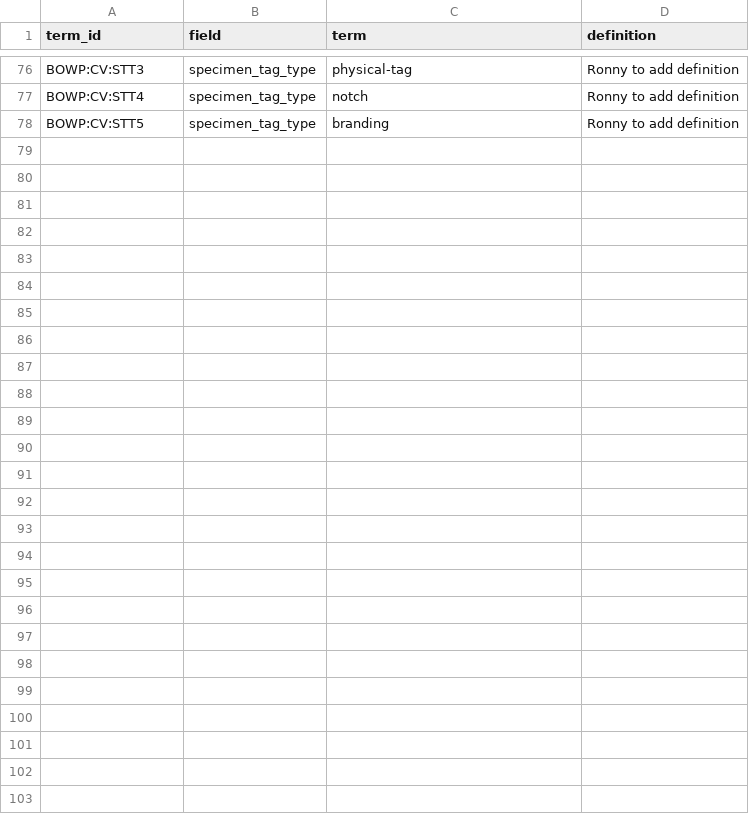
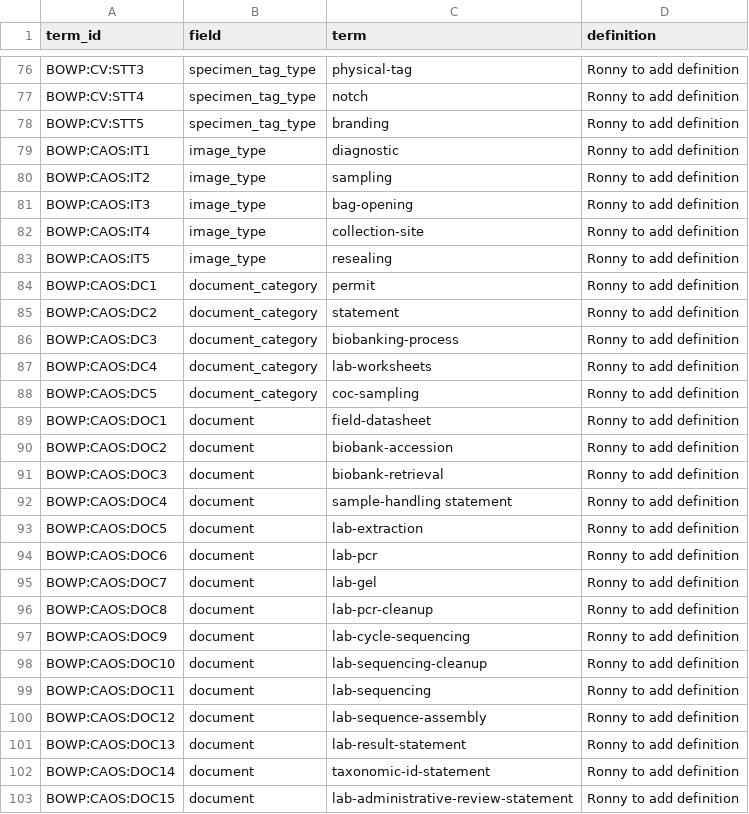
Before and after one commit to biolytica/BCDM-forensic-extension, a TSV file: controlled_vocabularies.tsv, drawn as a sheet; only a part is shown, gaps mark what is left out; the diff names each change by its address in the sheet, - before the commit and + after, or states it on an @@ line.

Commit message:
Update controlled_vocabularies.tsv
New controlled vocab from consultation

```diff
--- a/controlled_vocabularies.tsv
+++ b/controlled_vocabularies.tsv
+row 79: BOWP:CAOS:IT1 | image_type | diagnostic | Ronny to add definition
+row 80: BOWP:CAOS:IT2 | image_type | sampling | Ronny to add definition
+row 81: BOWP:CAOS:IT3 | image_type | bag-opening | Ronny to add definition
+row 82: BOWP:CAOS:IT4 | image_type | collection-site | Ronny to add definition
+row 83: BOWP:CAOS:IT5 | image_type | resealing | Ronny to add definition
+row 84: BOWP:CAOS:DC1 | document_category | permit | Ronny to add definition
+row 85: BOWP:CAOS:DC2 | document_category | statement | Ronny to add definition
+row 86: BOWP:CAOS:DC3 | document_category | biobanking-process | Ronny to add definition
+row 87: BOWP:CAOS:DC4 | document_category | lab-worksheets | Ronny to add definition
+row 88: BOWP:CAOS:DC5 | document_category | coc-sampling | Ronny to add definition
+row 89: BOWP:CAOS:DOC1 | document | field-datasheet | Ronny to add definition
+row 90: BOWP:CAOS:DOC2 | document | biobank-accession | Ronny to add definition
+row 91: BOWP:CAOS:DOC3 | document | biobank-retrieval | Ronny to add definition
+row 92: BOWP:CAOS:DOC4 | document | sample-handling statement | Ronny to add definition
+row 93: BOWP:CAOS:DOC5 | document | lab-extraction | Ronny to add definition
+row 94: BOWP:CAOS:DOC6 | document | lab-pcr | Ronny to add definition
+row 95: BOWP:CAOS:DOC7 | document | lab-gel | Ronny to add definition
+row 96: BOWP:CAOS:DOC8 | document | lab-pcr-cleanup | Ronny to add definition
+row 97: BOWP:CAOS:DOC9 | document | lab-cycle-sequencing | Ronny to add definition
+row 98: BOWP:CAOS:DOC10 | document | lab-sequencing-cleanup | Ronny to add definition
+row 99: BOWP:CAOS:DOC11 | document | lab-sequencing | Ronny to add definition
+row 100: BOWP:CAOS:DOC12 | document | lab-sequence-assembly | Ronny to add definition
+row 101: BOWP:CAOS:DOC13 | document | lab-result-statement | Ronny to add definition
+row 102: BOWP:CAOS:DOC14 | document | taxonomic-id-statement | Ronny to add definition
+row 103: BOWP:CAOS:DOC15 | document | lab-administrative-review-statement | Ronny to add definition
```
